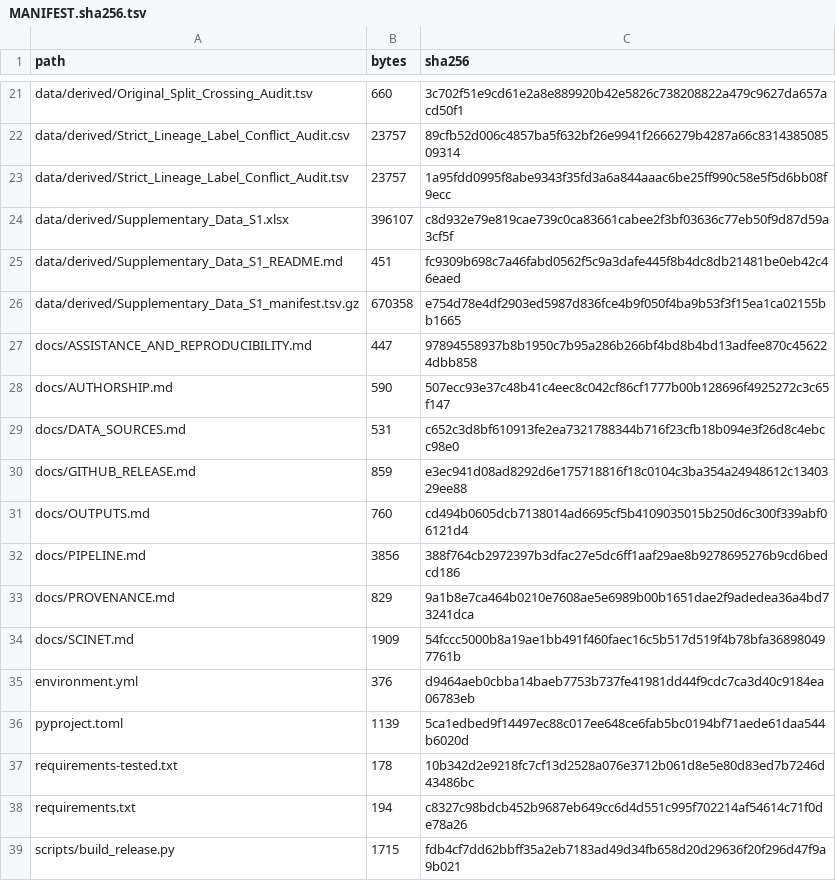
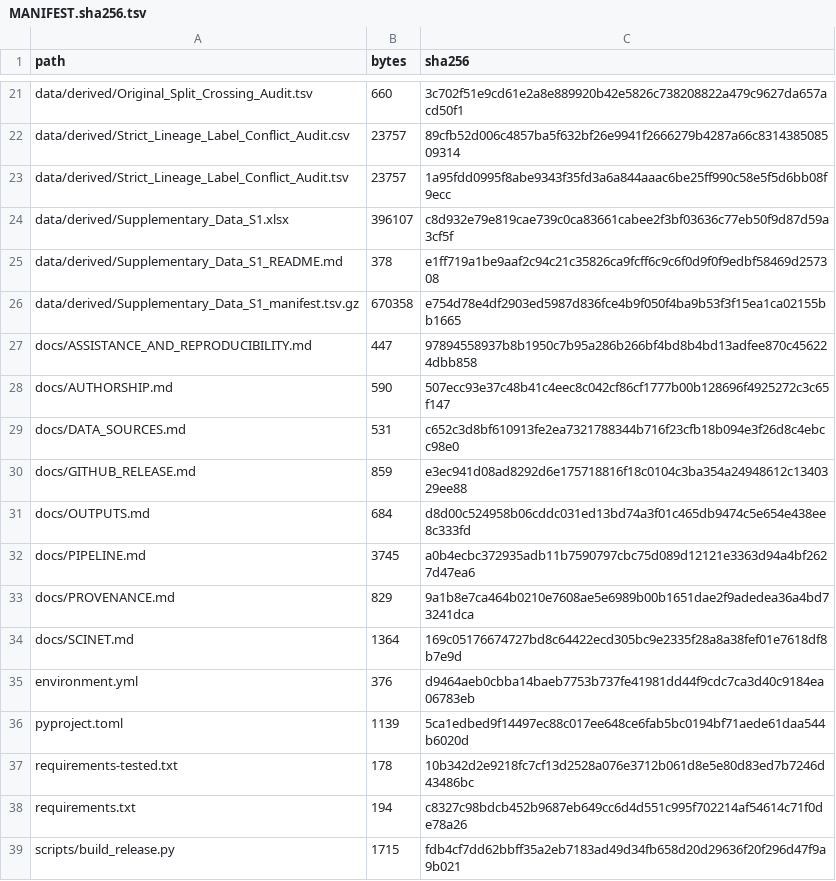
Before and after one commit to EJSAHN/cacao-image-lineage-benchmark, a TSV file: MANIFEST.sha256.tsv, drawn as a sheet; only a part is shown, gaps mark what is left out.

```diff
--- a/MANIFEST.sha256.tsv
+++ b/MANIFEST.sha256.tsv
@@ -24,3 +24,3 @@ data/derived/Strict_Lineage_Label_Conflict_Audit.tsv	23757	1a95fdd0995f8abe9343f
 data/derived/Supplementary_Data_S1.xlsx	396107	c8d932e79e819cae739c0ca83661cabee2f3bf03636c77eb50f9d87d59a3cf5f
-data/derived/Supplementary_Data_S1_README.md	451	fc9309b698c7a46fabd0562f5c9a3dafe445f8b4dc8db21481be0eb42c46eaed
+data/derived/Supplementary_Data_S1_README.md	378	e1ff719a1be9aaf2c94c21c35826ca9fcff6c9c6f0d9f0f9edbf58469d257308
 data/derived/Supplementary_Data_S1_manifest.tsv.gz	670358	e754d78e4df2903ed5987d836fce4b9f050f4ba9b53f3f15ea1ca02155bb1665
@@ -30,6 +30,6 @@ docs/DATA_SOURCES.md	531	c652c3d8bf610913fe2ea7321788344b716f23cfb18b094e3f26d8c
 docs/GITHUB_RELEASE.md	859	e3ec941d08ad8292d6e175718816f18c0104c3ba354a24948612c1340329ee88
-docs/OUTPUTS.md	760	cd494b0605dcb7138014ad6695cf5b4109035015b250d6c300f339abf06121d4
-docs/PIPELINE.md	3856	388f764cb2972397b3dfac27e5dc6ff1aaf29ae8b9278695276b9cd6bedcd186
+docs/OUTPUTS.md	684	d8d00c524958b06cddc031ed13bd74a3f01c465db9474c5e654e438ee8c333fd
+docs/PIPELINE.md	3745	a0b4ecbc372935adb11b7590797cbc75d089d12121e3363d94a4bf2627d47ea6
 docs/PROVENANCE.md	829	9a1b8e7ca464b0210e7608ae5e6989b00b1651dae2f9adedea36a4bd73241dca
-docs/SCINET.md	1909	54fccc5000b8a19ae1bb491f460faec16c5b517d519f4b78bfa368980497761b
+docs/SCINET.md	1364	169c05176674727bd8c64422ecd305bc9e2335f28a8a38fef01e7618df8b7e9d
 environment.yml	376	d9464aeb0cbba14baeb7753b737fe41981dd44f9cdc7ca3d40c9184ea06783eb
```
Also changed, not shown: 4 other files.
